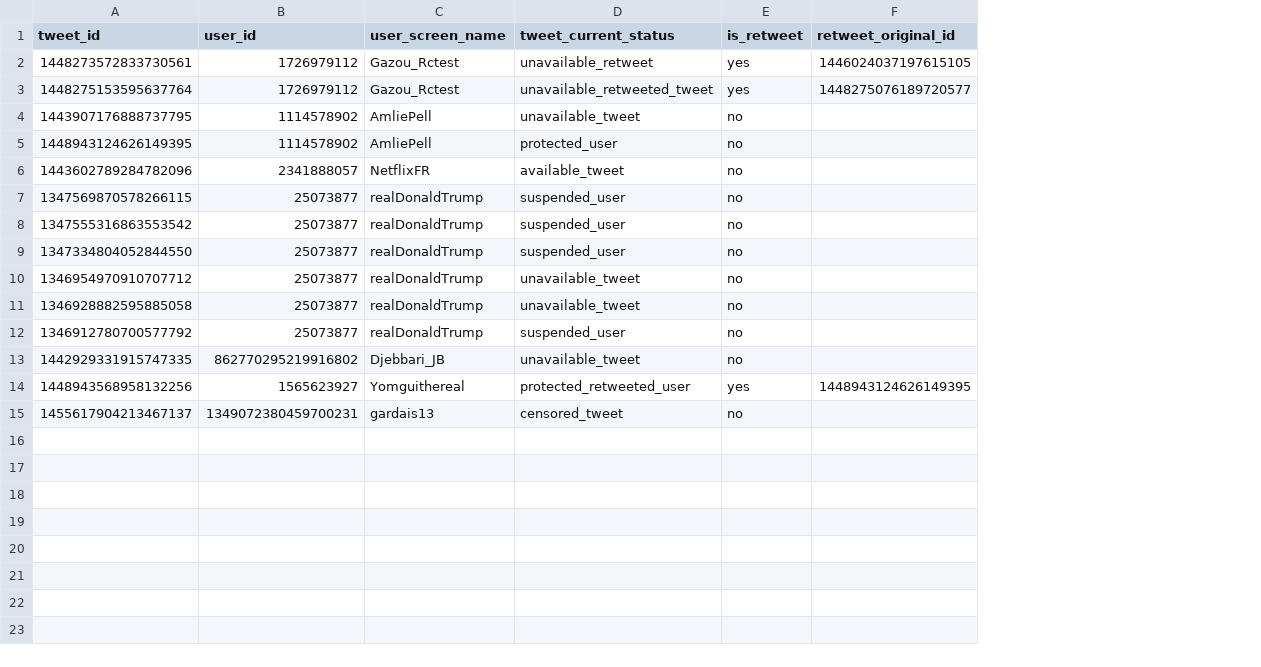
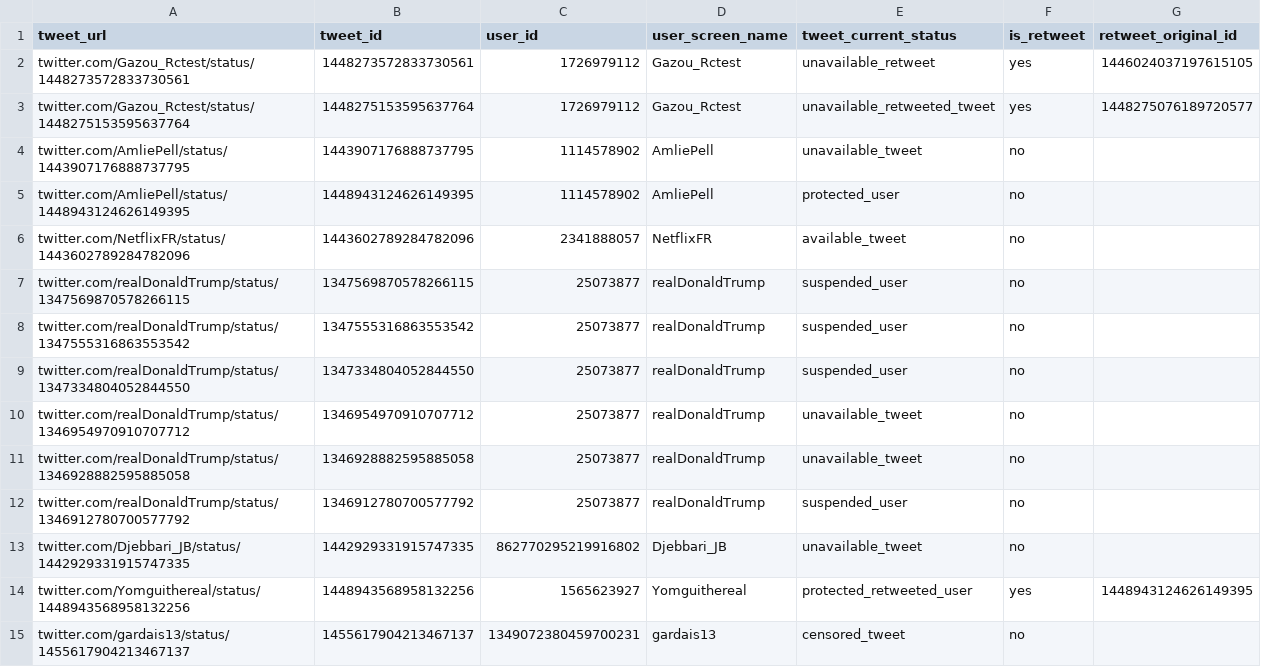
Before and after one commit to medialab/minet, a CSV file: ftest/resources/tweet_attrition.csv, drawn as a sheet; the diff names each change by its address in the sheet, - before the commit and + after, or states it on an @@ line.

Commit message:
add the possibility to pass tweet urls as arguments instead of ids

```diff
--- a/ftest/resources/tweet_attrition.csv
+++ b/ftest/resources/tweet_attrition.csv
+column A (tweet_url), rows 2-15: twitter.com/Gazou_Rctest/status/1448273572833730561 | twitter.com/Gazou_Rctest/status/1448275153595637764 | twitter.com/AmliePell/status/1443907176888737795 | twitter.com/AmliePell/status/1448943124626149395 | twitter.com/NetflixFR/status/1443602789284782096 | twitter.com/realDonaldTrump/status/1347569870578266115 | twitter.com/realDonaldTrump/status/1347555316863553542 | twitter.com/realDonaldTrump/status/1347334804052844550 | twitter.com/realDonaldTrump/status/1346954970910707712 | twitter.com/realDonaldTrump/status/1346928882595885058 | twitter.com/realDonaldTrump/status/1346912780700577792 | twitter.com/Djebbari_JB/status/1442929331915747335 | twitter.com/Yomguithereal/status/1448943568958132256 | twitter.com/gardais13/status/1455617904213467137
```
Also changed, not shown: 3 other files.
